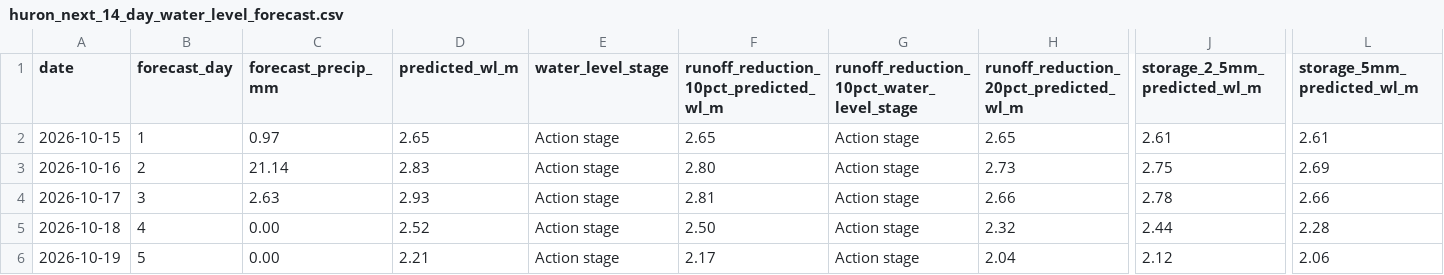
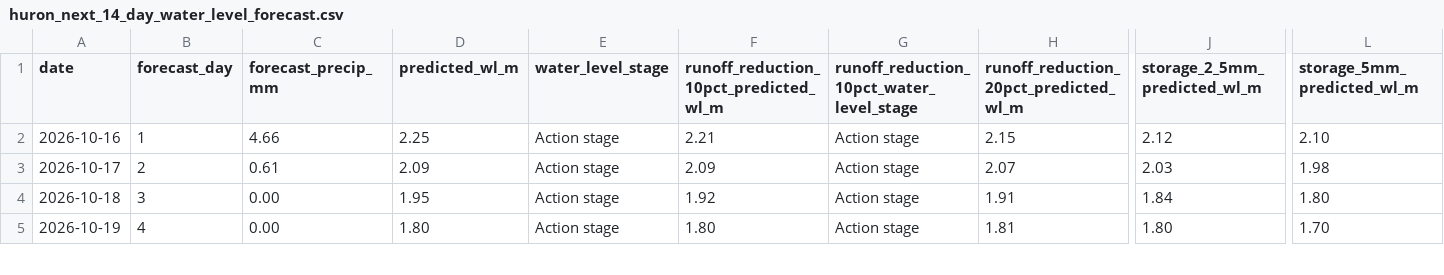
Before and after one commit to Babakd92/flood, a CSV file: huron_next_14_day_water_level_forecast.csv, drawn as a sheet; only a part is shown, gaps mark what is left out; removed rows and columns are numbered as before the commit, all else as after; rows hold the shown columns only; the diff covers the shown part only; the diff names each change by its address in the sheet, - before the commit and + after, or states it on an @@ line.

```diff
--- a/huron_next_14_day_water_level_forecast.csv
+++ b/huron_next_14_day_water_level_forecast.csv
-row 2: 2026-10-15 | 1 | 0.97 | 2.65 | Action stage | 2.65 | Action stage | 2.65 | 2.61 | 2.61
-B2 (forecast_day): 2
+B2 (forecast_day): 1
-C2 (forecast_precip_mm): 21.14
+C2 (forecast_precip_mm): 4.66
-D2 (predicted_wl_m): 2.83
+D2 (predicted_wl_m): 2.25
-F2: 2.80
+F2: 2.21
-H2: 2.73
+H2: 2.15
-J2 (storage_2_5mm_predicted_wl_m): 2.75
+J2 (storage_2_5mm_predicted_wl_m): 2.12
-L2 (storage_5mm_predicted_wl_m): 2.69
+L2 (storage_5mm_predicted_wl_m): 2.10
-B3 (forecast_day): 3
+B3 (forecast_day): 2
-C3 (forecast_precip_mm): 2.63
+C3 (forecast_precip_mm): 0.61
-D3 (predicted_wl_m): 2.93
+D3 (predicted_wl_m): 2.09
-F3: 2.81
+F3: 2.09
-H3: 2.66
+H3: 2.07
-J3 (storage_2_5mm_predicted_wl_m): 2.78
+J3 (storage_2_5mm_predicted_wl_m): 2.03
-L3 (storage_5mm_predicted_wl_m): 2.66
+L3 (storage_5mm_predicted_wl_m): 1.98
-B4 (forecast_day): 4
+B4 (forecast_day): 3
-D4 (predicted_wl_m): 2.52
+D4 (predicted_wl_m): 1.95
-F4: 2.50
+F4: 1.92
-H4: 2.32
+H4: 1.91
-J4 (storage_2_5mm_predicted_wl_m): 2.44
+J4 (storage_2_5mm_predicted_wl_m): 1.84
-L4 (storage_5mm_predicted_wl_m): 2.28
+L4 (storage_5mm_predicted_wl_m): 1.80
-B5 (forecast_day): 5
+B5 (forecast_day): 4
-D5 (predicted_wl_m): 2.21
+D5 (predicted_wl_m): 1.80
-F5: 2.17
+F5: 1.80
-H5: 2.04
+H5: 1.81
-J5 (storage_2_5mm_predicted_wl_m): 2.12
+J5 (storage_2_5mm_predicted_wl_m): 1.80
-L5 (storage_5mm_predicted_wl_m): 2.06
+L5 (storage_5mm_predicted_wl_m): 1.70
```
Also changed, not shown: 1 added row and 56 edited cells elsewhere in this file, huron_open_meteo_basin_average_precipitation.csv, sandusky_next_14_day_water_level_forecast.csv, 8 other files.
